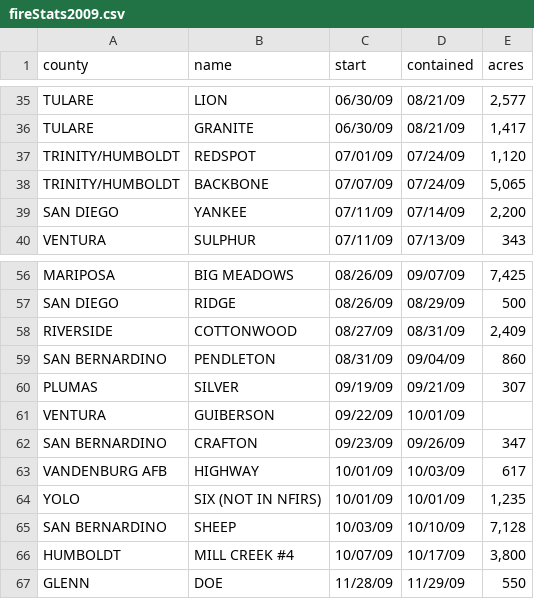
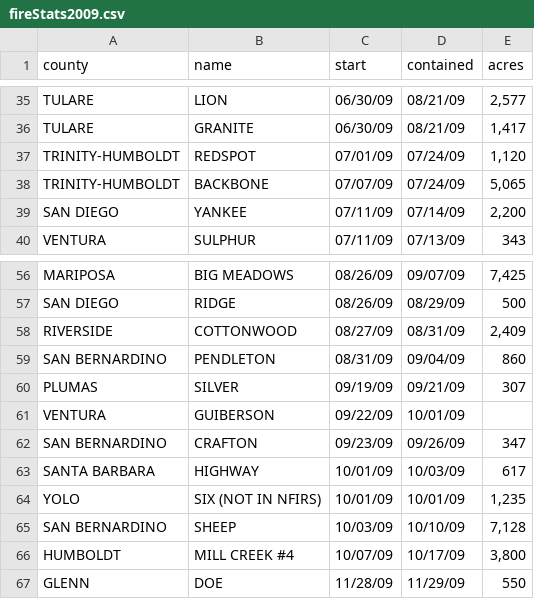
Before and after one commit to jieunlim/randomForestFires, a CSV file: cleanedData/fireStats2009.csv, drawn as a sheet; only a part is shown, gaps mark what is left out.

```diff
--- a/cleanedData/fireStats2009.csv
+++ b/cleanedData/fireStats2009.csv
@@ -36,4 +36,4 @@ TULARE,LION,06/30/09,08/21/09,"2,577"
 TULARE,GRANITE,06/30/09,08/21/09,"1,417"
-TRINITY/HUMBOLDT,REDSPOT,07/01/09,07/24/09,"1,120"
-TRINITY/HUMBOLDT,BACKBONE,07/07/09,07/24/09,"5,065"
+TRINITY-HUMBOLDT,REDSPOT,07/01/09,07/24/09,"1,120"
+TRINITY-HUMBOLDT,BACKBONE,07/07/09,07/24/09,"5,065"
 SAN DIEGO,YANKEE,07/11/09,07/14/09,"2,200"
@@ -62,3 +62,3 @@ VENTURA,GUIBERSON,09/22/09,10/01/09,
 SAN BERNARDINO,CRAFTON,09/23/09,09/26/09,347
-VANDENBURG AFB,HIGHWAY,10/01/09,10/03/09,617
+SANTA BARBARA,HIGHWAY,10/01/09,10/03/09,617
 YOLO,SIX (NOT IN NFIRS),10/01/09,10/01/09,"1,235"
```
Also changed, not shown: cleanedData/fireStats2008.csv, cleanedData/fireStats2012.csv, 1 other file.
